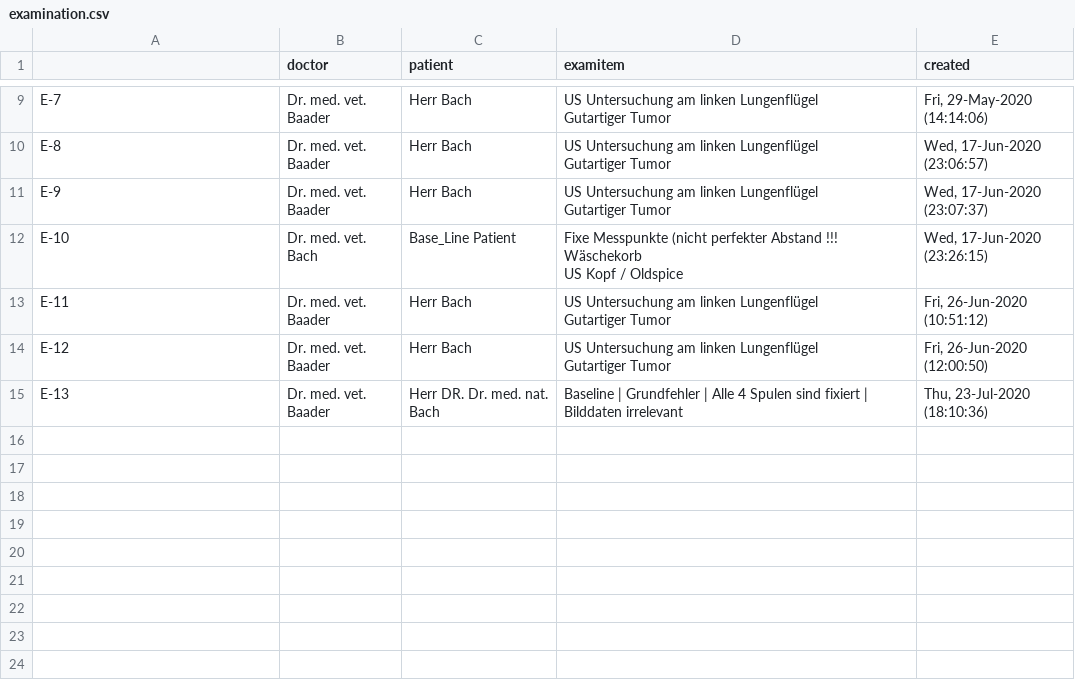
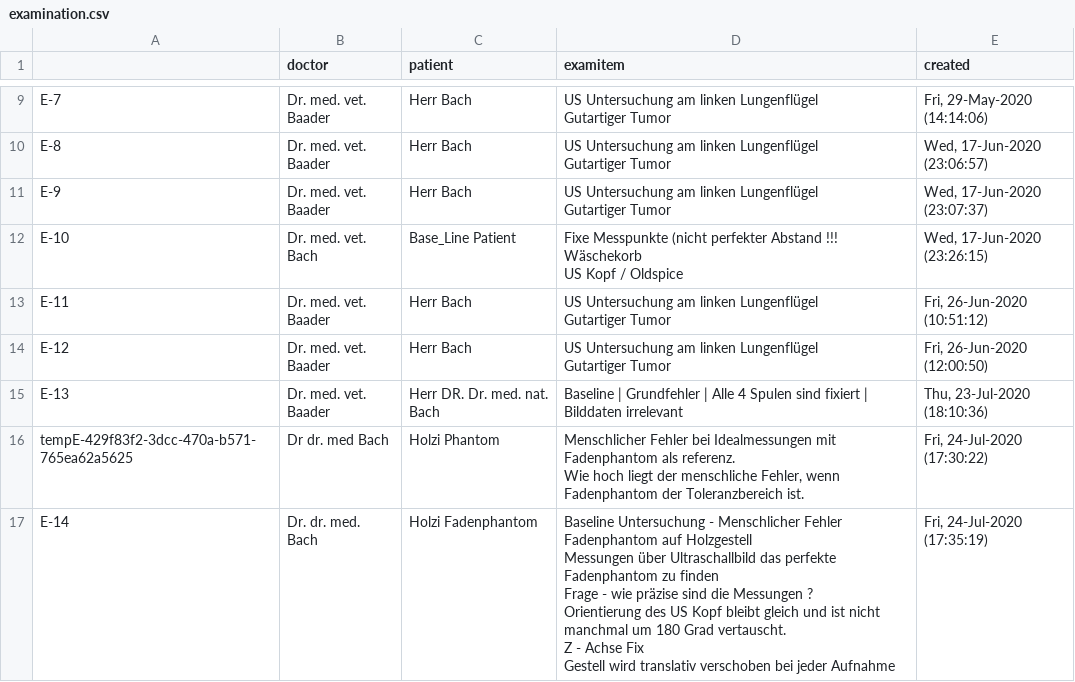
Before and after one commit to Zailux/TTRP, a CSV file: data/examination.csv, drawn as a sheet; only a part is shown, gaps mark what is left out; ↵ is a line break in a cell; the diff names each change by its address in the sheet, - before the commit and + after, or states it on an @@ line.

Commit message:
baseline_human_trials
44 Records
fixed phantom and woodframe in order to find out human error or tolerance zone for finding the grid of the fadenphantom

```diff
--- a/data/examination.csv
+++ b/data/examination.csv
+row 16: tempE-429f83f2-3dcc-470a-b571-765ea62a5625 | Dr dr. med Bach | Holzi Phantom | Menschlicher Fehler bei Idealmessungen mit Fadenphantom als referenz. ↵ Wie hoch liegt der menschliche Fehler, wenn Fadenphantom der Toleranzbereich ist. | Fri, 24-Jul-2020 (17:30:22)
+row 17: E-14 | Dr. dr. med. Bach | Holzi Fadenphantom | Baseline Untersuchung - Menschlicher Fehler ↵ Fadenphantom auf Holzgestell ↵ Messungen über Ultraschallbild das perfekte Fadenphantom zu finden ↵ Frage - wie präzise sind die Messungen ? ↵ Orientierung des US Kopf bleibt gleich und ist nicht manchmal um 180 Grad vertauscht. ↵ Z - Achse Fix ↵ Gestell wird translativ verschoben bei jeder Aufnahme | Fri, 24-Jul-2020 (17:35:19)
```
Also changed, not shown: 5 other files.
